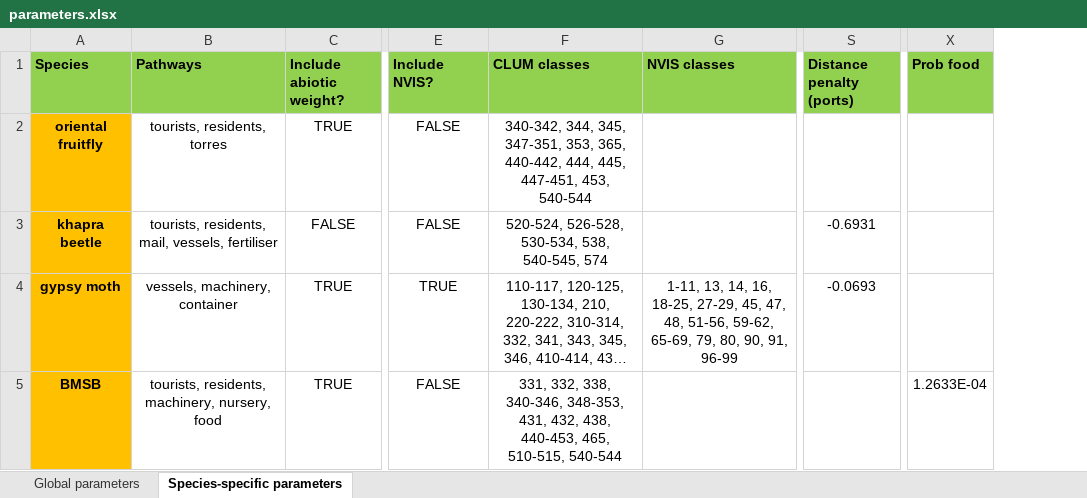
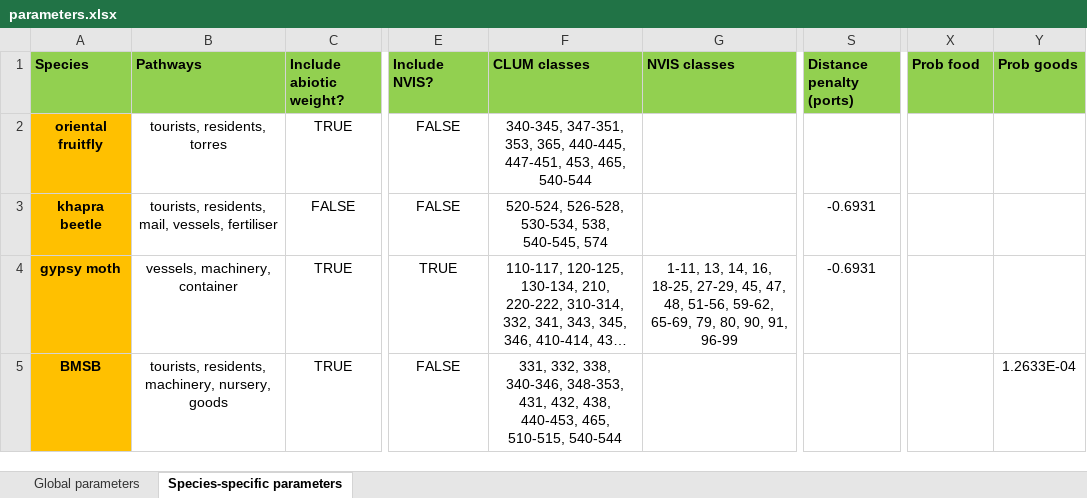
Before and after one commit to jscamac/edmaps, an Excel workbook: inst/extdata/parameters.xlsx, sheet Species-specific parameters, drawn as a sheet; only a part is shown, gaps mark what is left out; long unchanged cells end in …; values as stored, in another font and other column widths than the file's, no borders; conditional formats not drawn; the diff names each change by its address in the sheet, - before the commit and + after, or states it on an @@ line.

Commit message:
Add food pathway
Fresh food pathway is required alongside the goods pathway. Excel input spreadsheet has been updated to include additional data for the food pathway. Goods volume has an interim volume estimate equal to 4 times the total number of containers.

```diff
--- a/inst/extdata/parameters.xlsx (sheet Species-specific parameters)
+++ b/inst/extdata/parameters.xlsx (sheet Species-specific parameters)
+column Y (Prob goods), row 5: 1.2633E-04
-F2 (CLUM classes): 340-342, 344, 345, 347-351, 353, 365, 440-442, 444, 445, 447-451, 453, 540-544
+F2 (CLUM classes): 340-345, 347-351, 353, 365, 440-445, 447-451, 453, 465, 540-544
-S4 (Distance penalty (ports)): -0.0693
+S4 (Distance penalty (ports)): -0.6931
-B5 (Pathways): …machinery, nursery, food
+B5 (Pathways): …machinery, nursery, goods
-X5 (Prob food): 1.2633E-04
+X5 (Prob food): (empty)
```
Also changed, not shown: sheet Global parameters, 15 other files.
